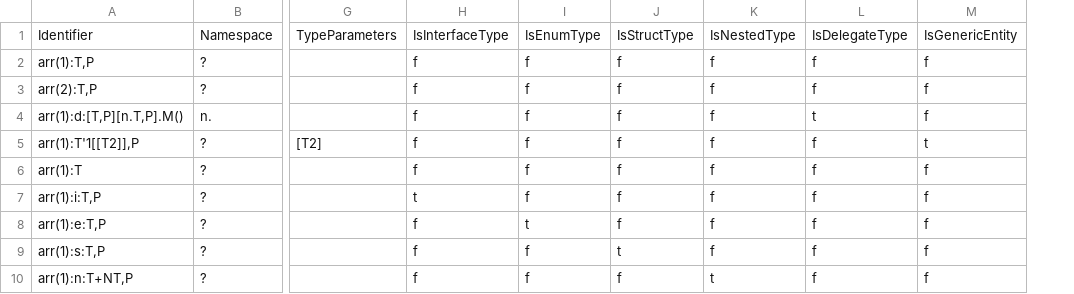
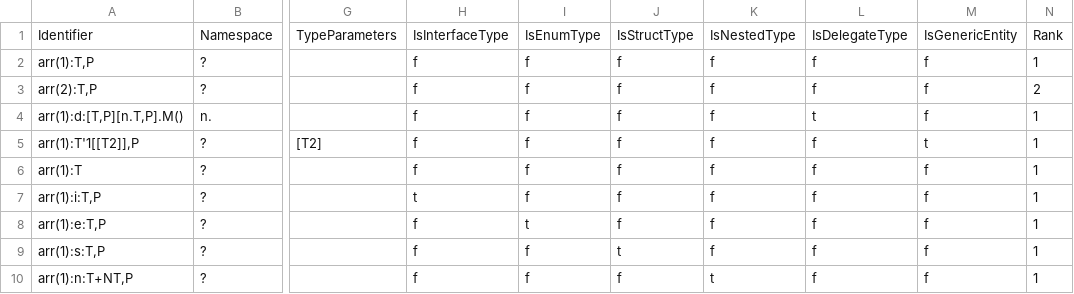
Before and after one commit to stg-tud/kave, a TSV file: feedback-generator/KaVE.Commons.Tests/Model/Names/CSharp/Parser/Data/valid-arraytypes.tsv, drawn as a sheet; only a part is shown, gaps mark what is left out; the diff names each change by its address in the sheet, - before the commit and + after, or states it on an @@ line.

Commit message:
added MemberNames implementation, added interfaces for IArrayTypeName/ITypeParameterName

```diff
--- a/feedback-generator/KaVE.Commons.Tests/Model/Names/CSharp/Parser/Data/valid-arraytypes.tsv
+++ b/feedback-generator/KaVE.Commons.Tests/Model/Names/CSharp/Parser/Data/valid-arraytypes.tsv
+column N, rows 1-10: Rank | 1 | 2 | 1 | 1 | 1 | 1 | 1 | 1 | 1
```
Also changed, not shown: feedback-generator/KaVE.Commons.Tests/Model/Names/CSharp/Parser/Data/valid-typenames.tsv, 41 other files.
